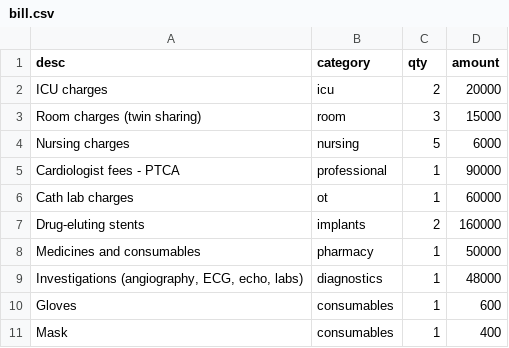
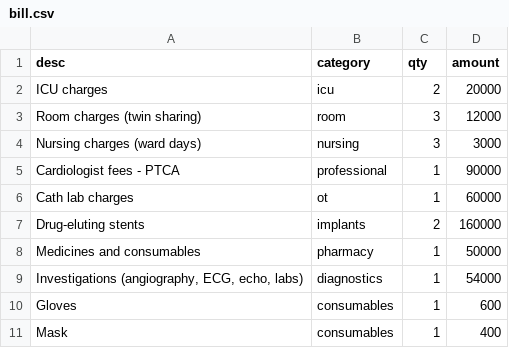
Before and after one commit to Suharshit/claimlens, a CSV file: data/claims/CLM-0004/bill.csv, drawn as a sheet.

```diff
--- a/data/claims/CLM-0004/bill.csv
+++ b/data/claims/CLM-0004/bill.csv
@@ -2,4 +2,4 @@ desc,category,qty,amount
 ICU charges,icu,2,20000
-Room charges (twin sharing),room,3,15000
-Nursing charges,nursing,5,6000
+Room charges (twin sharing),room,3,12000
+Nursing charges (ward days),nursing,3,3000
 Cardiologist fees - PTCA,professional,1,90000
@@ -8,3 +8,3 @@ Drug-eluting stents,implants,2,160000
 Medicines and consumables,pharmacy,1,50000
-"Investigations (angiography, ECG, echo, labs)",diagnostics,1,48000
+"Investigations (angiography, ECG, echo, labs)",diagnostics,1,54000
 Gloves,consumables,1,600
```
Also changed, not shown: data/claims/CLM-0001/bill.csv, data/claims/CLM-0002/bill.csv, 22 other files.
